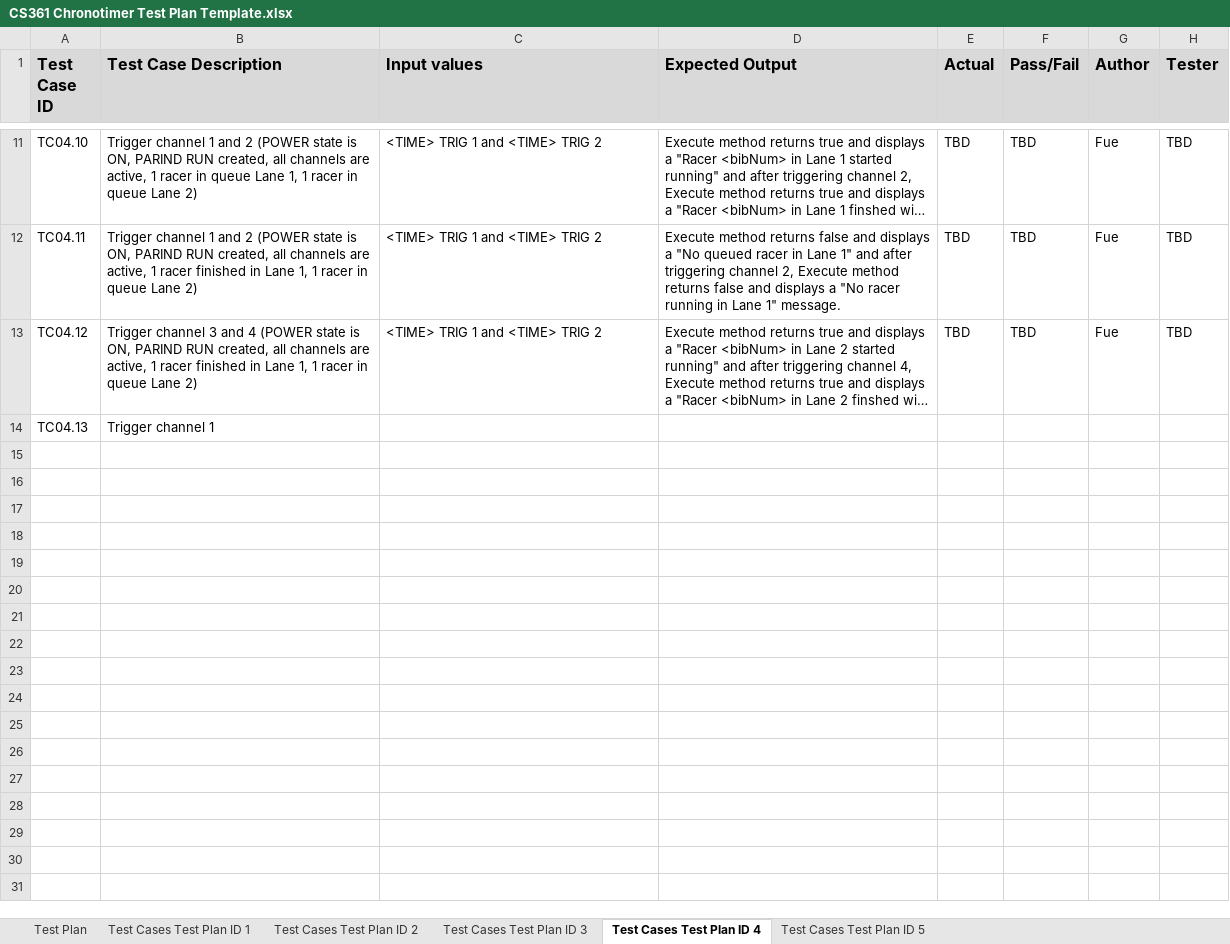
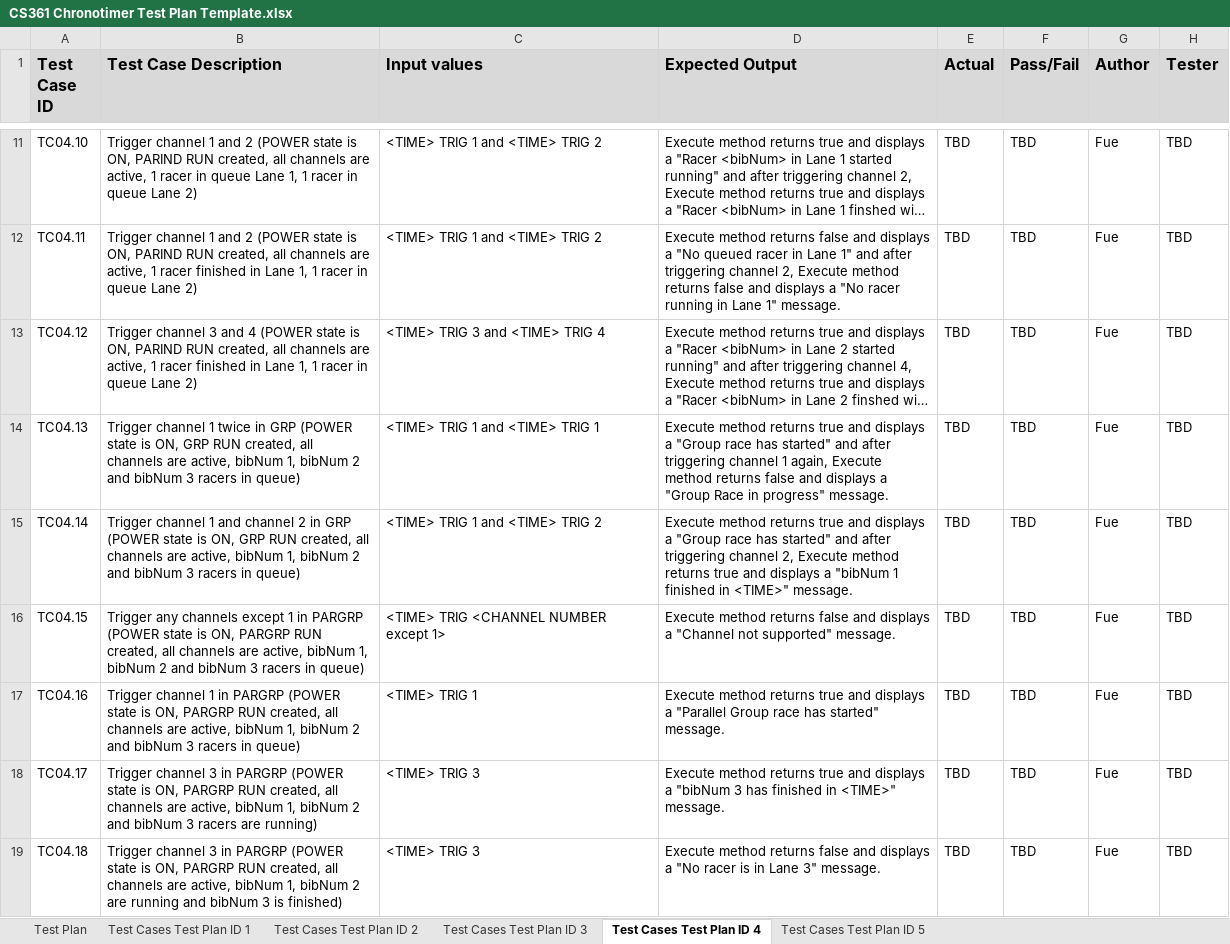
Before and after one commit to Fastwatch/FastWatch361, an Excel workbook: Artifacts/Documents/CS361 Chronotimer Test Plan Template.xlsx, sheet Test Cases Test Plan ID 4, drawn as a sheet; only a part is shown, gaps mark what is left out; long unchanged cells end in …; values as stored, in another font and other column widths than the file's, no borders; the diff names each change by its address in the sheet, - before the commit and + after, or states it on an @@ line.

Commit message:
Update to test plan

```diff
--- a/Artifacts/Documents/CS361 Chronotimer Test Plan Template.xlsx (sheet Test Cases Test Plan ID 4)
+++ b/Artifacts/Documents/CS361 Chronotimer Test Plan Template.xlsx (sheet Test Cases Test Plan ID 4)
-C13 (Input values): <TIME> TRIG 1 and <TIME> TRIG 2
+C13 (Input values): <TIME> TRIG 3 and <TIME> TRIG 4
-B14 (Test Case Description): …channel 1
+B14 (Test Case Description): …channel 1 twice in GRP (POWER state is ON, GRP RUN created, all channels are active, bibNum 1, bibNum 2 and bibNum 3 racers in queue)
-C14 (Input values): (empty)
+C14 (Input values): <TIME> TRIG 1 and <TIME> TRIG 1
-D14 (Expected Output): (empty)
+D14 (Expected Output): Execute method returns true and displays a "Group race has started" and after triggering channel 1 again, Execute method returns false and displays a "Group Race in progress" message.
-E14 (Actual): (empty)
+E14 (Actual): TBD
-F14 (Pass/Fail): (empty)
+F14 (Pass/Fail): TBD
-G14 (Author): (empty)
+G14 (Author): Fue
-H14 (Tester): (empty)
+H14 (Tester): TBD
+row 15: TC04.14 | Trigger channel 1 and channel 2 in GRP (POWER state is ON, GRP RUN created, all channels are active, bibNum 1, bibNum 2 and bibNum 3 racers in queue) | <TIME> TRIG 1 and <TIME> TRIG 2 | Execute method returns true and displays a "Group race has started" and after triggering channel 2, Execute method returns true and displays a "bibNum 1 finished in <TIME>" message. | TBD | TBD | Fue | TBD
+row 16: TC04.15 | Trigger any channels except 1 in PARGRP (POWER state is ON, PARGRP RUN created, all channels are active, bibNum 1, bibNum 2 and bibNum 3 racers in queue) | <TIME> TRIG <CHANNEL NUMBER except 1> | Execute method returns false and displays a "Channel not supported" message. | TBD | TBD | Fue | TBD
+row 17: TC04.16 | Trigger channel 1 in PARGRP (POWER state is ON, PARGRP RUN created, all channels are active, bibNum 1, bibNum 2 and bibNum 3 racers in queue) | <TIME> TRIG 1 | Execute method returns true and displays a "Parallel Group race has started" message. | TBD | TBD | Fue | TBD
+row 18: TC04.17 | Trigger channel 3 in PARGRP (POWER state is ON, PARGRP RUN created, all channels are active, bibNum 1, bibNum 2 and bibNum 3 racers are running) | <TIME> TRIG 3 | Execute method returns true and displays a "bibNum 3 has finished in <TIME>" message. | TBD | TBD | Fue | TBD
+row 19: TC04.18 | Trigger channel 3 in PARGRP (POWER state is ON, PARGRP RUN created, all channels are active, bibNum 1, bibNum 2 are running and bibNum 3 is finished) | <TIME> TRIG 3 | Execute method returns false and displays a "No racer is in Lane 3" message. | TBD | TBD | Fue | TBD
```
